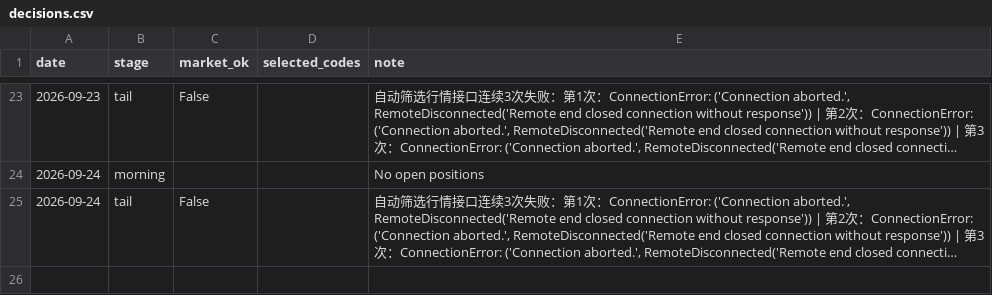
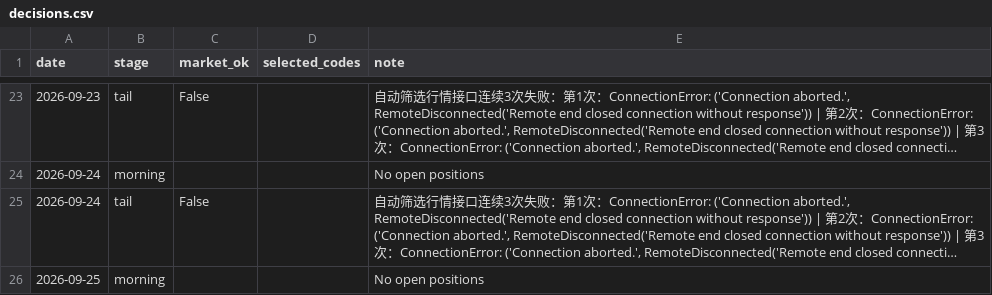
Before and after one commit to willhemin-alt/a-share-dashboard, a CSV file: data/decisions.csv, drawn as a sheet; only a part is shown, gaps mark what is left out; long unchanged cells end in …; the diff names each change by its address in the sheet, - before the commit and + after, or states it on an @@ line.

```diff
--- a/data/decisions.csv
+++ b/data/decisions.csv
+row 26: 2026-09-25 | morning |  |  | No open positions
```
